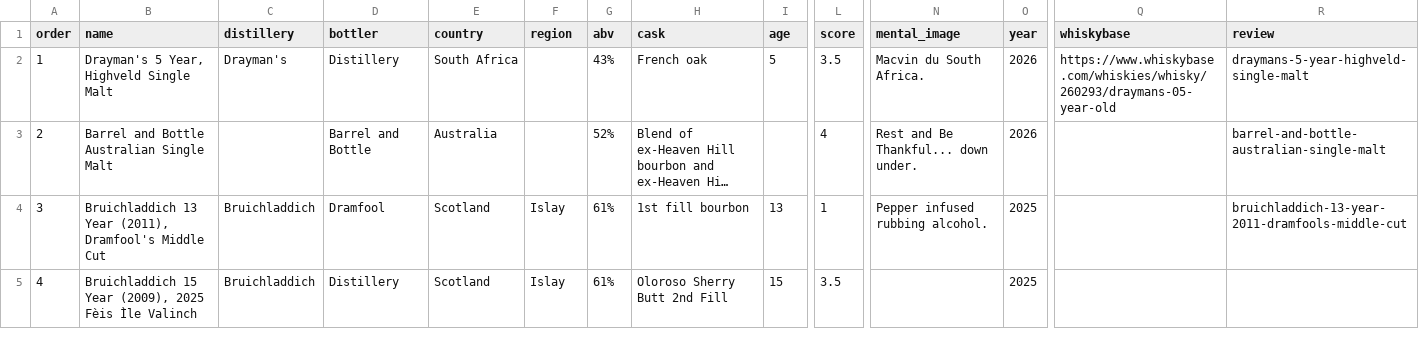
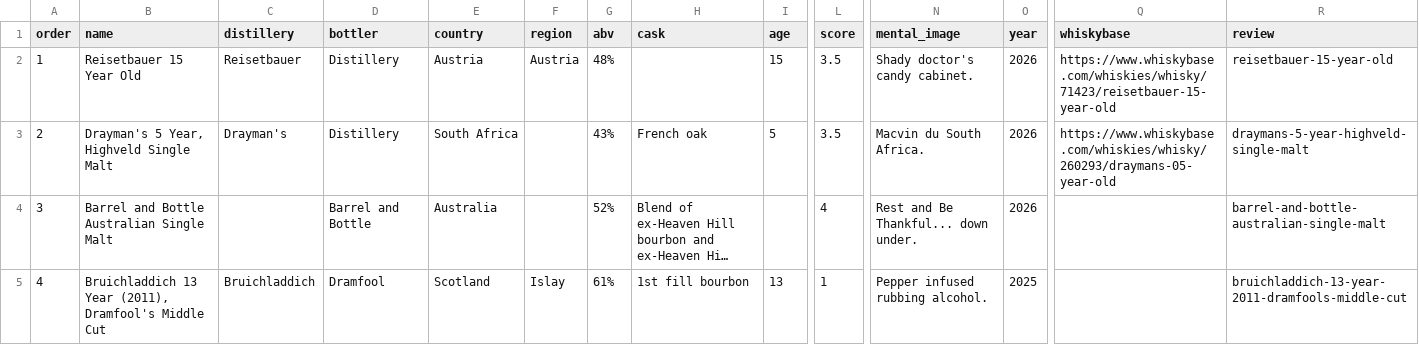
Before and after one commit to dustinransom/silenceofthedrams, a CSV file: _data/whisky_log.csv, drawn as a sheet; only a part is shown, gaps mark what is left out; the shorter side is filled out with more unchanged rows; long unchanged cells end in …; addresses are those after the commit; rows hold the shown columns only; the diff names each change by its address in the sheet, - before the commit and + after, or states it on an @@ line.

```diff
--- a/_data/whisky_log.csv
+++ b/_data/whisky_log.csv
+row 2: 1 | Reisetbauer 15 Year Old | Reisetbauer | Distillery | Austria | Austria | 48% |  | 15 | 3.5 | Shady doctor's candy cabinet. | 2026 | https://www.whiskybase.com/whiskies/whisky/71423/reisetbauer-15-year-old | reisetbauer-15-year-old
@@ column A (order) renumbered from row 3 down @@
```
Also changed, not shown: 1 other file.
